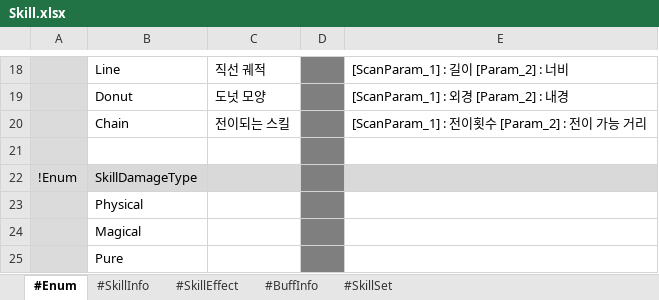
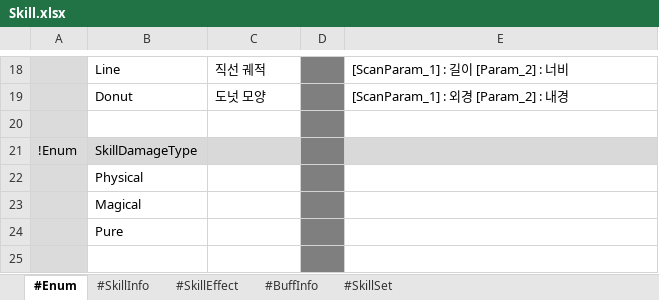
Before and after one commit to electro8836/ProjectOne, an Excel workbook: Shared/XLS/Skill.xlsx, sheet #Enum, drawn as a sheet; only a part is shown, gaps mark what is left out; the shorter side is filled out with more unchanged rows; values as stored, in another font and other column widths than the file's, no borders; the diff names each change by its address in the sheet, - before the commit and + after, or states it on an @@ line.

```diff
--- a/Shared/XLS/Skill.xlsx (sheet #Enum)
+++ b/Shared/XLS/Skill.xlsx (sheet #Enum)
-row 20:  | Chain | 전이되는 스킬 |  | [ScanParam_1] : 전이횟수 [Param_2] : 전이 가능 거리
```
Also changed, not shown: sheet #SkillInfo, sheet #SkillEffect, Shared/XLS/Stat.xlsx, 25 other files.
